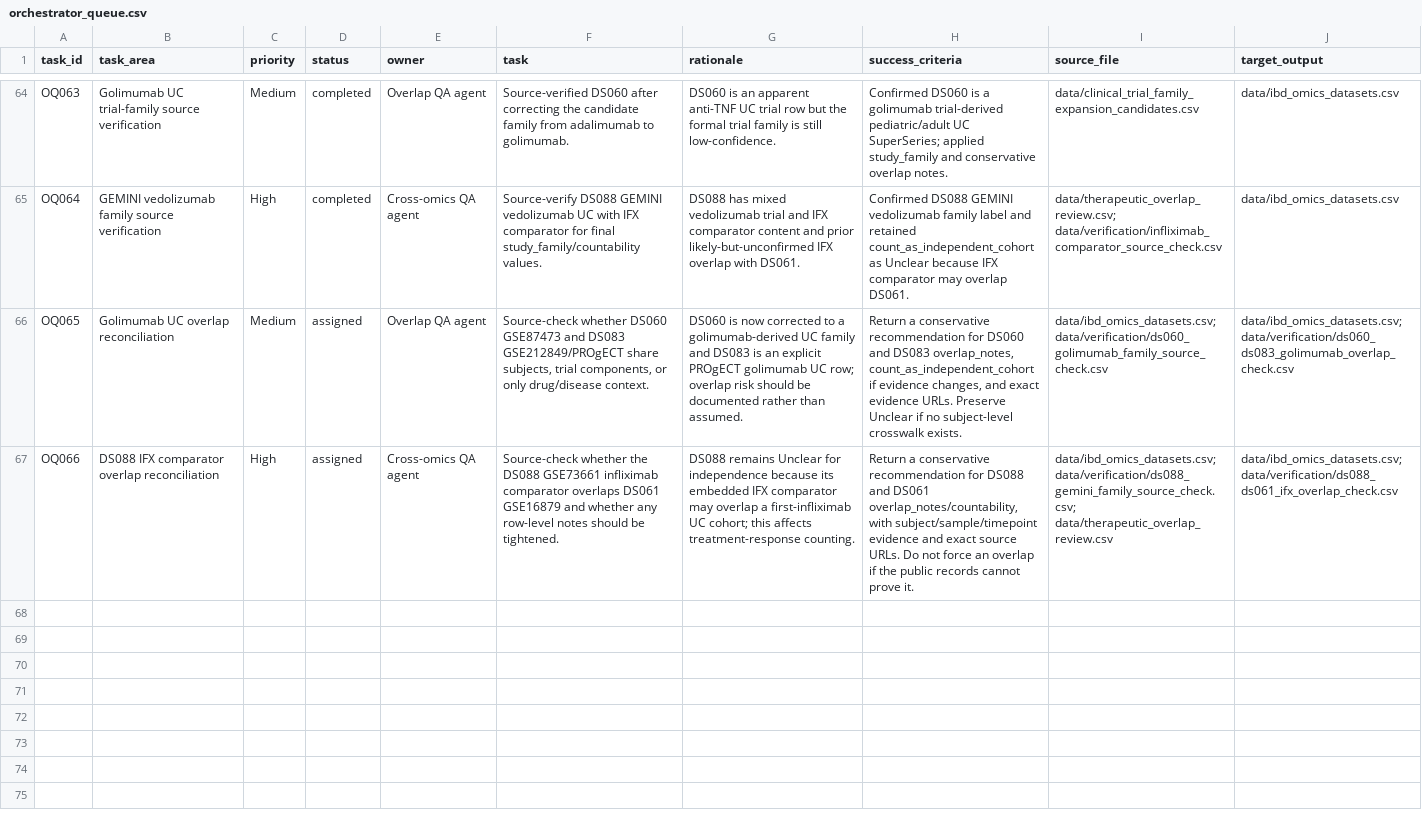
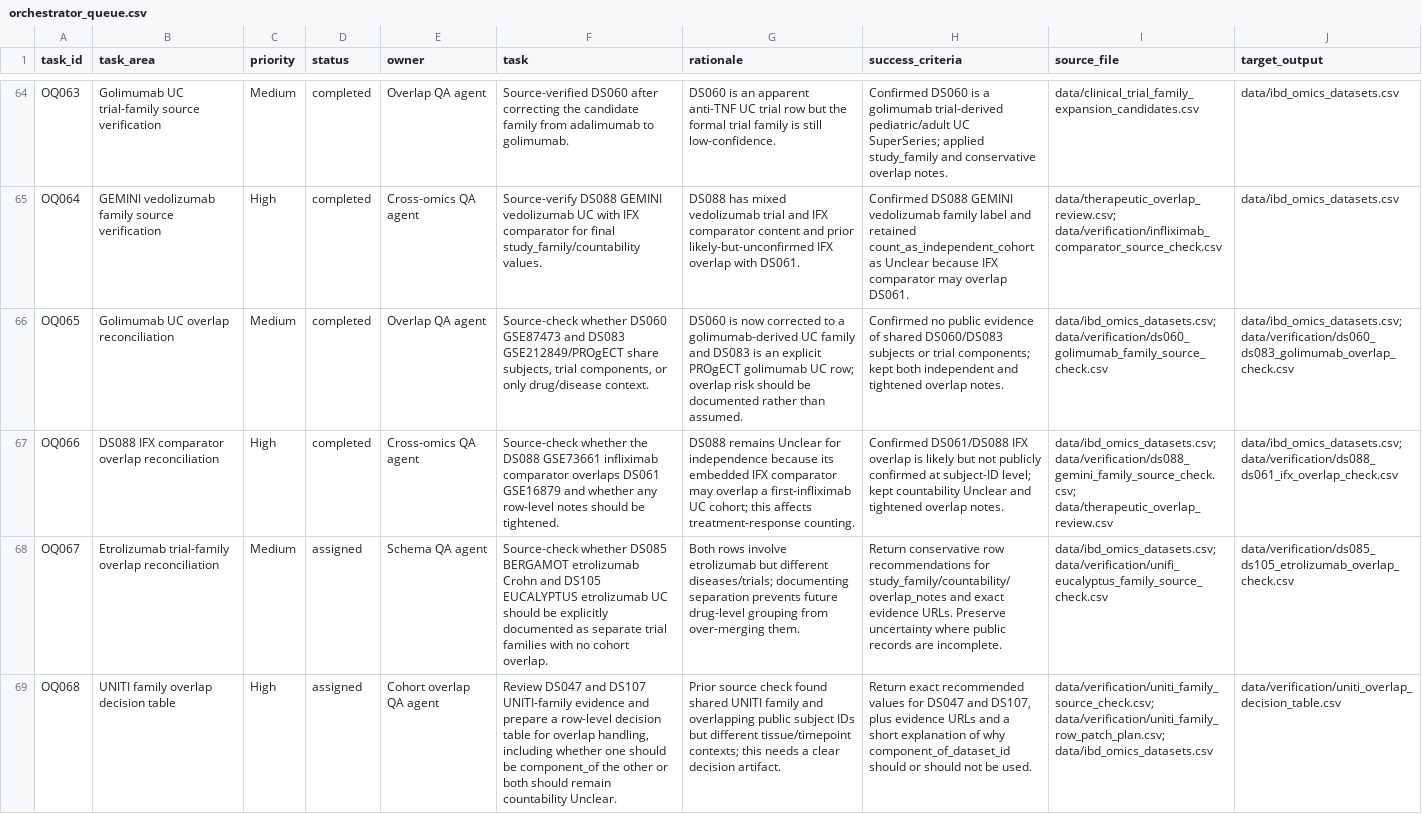
Before and after one commit to DahhamAlsoud/ibd-omics-explorer, a CSV file: data/orchestrator_queue.csv, drawn as a sheet; only a part is shown, gaps mark what is left out; the diff names each change by its address in the sheet, - before the commit and + after, or states it on an @@ line.

Commit message:
Reconcile golimumab and IFX overlap notes

```diff
--- a/data/orchestrator_queue.csv
+++ b/data/orchestrator_queue.csv
-D66:D67 (status): assigned
+D66:D67 (status): completed
-H66 (success_criteria): Return a conservative recommendation for DS060 and DS083 overlap_notes, count_as_independent_cohort if evidence changes, and exact evidence URLs. Preserve Unclear if no subject-level crosswalk exists.
+H66 (success_criteria): Confirmed no public evidence of shared DS060/DS083 subjects or trial components; kept both independent and tightened overlap notes.
-H67 (success_criteria): Return a conservative recommendation for DS088 and DS061 overlap_notes/countability, with subject/sample/timepoint evidence and exact source URLs. Do not force an overlap if the public records cannot prove it.
+H67 (success_criteria): Confirmed DS061/DS088 IFX overlap is likely but not publicly confirmed at subject-ID level; kept countability Unclear and tightened overlap notes.
+row 68: OQ067 | Etrolizumab trial-family overlap reconciliation | Medium | assigned | Schema QA agent | Source-check whether DS085 BERGAMOT etrolizumab Crohn and DS105 EUCALYPTUS etrolizumab UC should be explicitly documented as separate trial families with no cohort overlap. | Both rows involve etrolizumab but different diseases/trials; documenting separation prevents future drug-level grouping from over-merging them. | Return conservative row recommendations for study_family/countability/overlap_notes and exact evidence URLs. Preserve uncertainty where public records are incomplete. | data/ibd_omics_datasets.csv; data/verification/unifi_eucalyptus_family_source_check.csv | data/verification/ds085_ds105_etrolizumab_overlap_check.csv
+row 69: OQ068 | UNITI family overlap decision table | High | assigned | Cohort overlap QA agent | Review DS047 and DS107 UNITI-family evidence and prepare a row-level decision table for overlap handling, including whether one should be component_of the other or both should remain countability Unclear. | Prior source check found shared UNITI family and overlapping public subject IDs but different tissue/timepoint contexts; this needs a clear decision artifact. | Return exact recommended values for DS047 and DS107, plus evidence URLs and a short explanation of why component_of_dataset_id should or should not be used. | data/verification/uniti_family_source_check.csv; data/verification/uniti_family_row_patch_plan.csv; data/ibd_omics_datasets.csv | data/verification/uniti_overlap_decision_table.csv
```
Also changed, not shown: data/ibd_omics_datasets.csv, docs/data/ibd_omics_datasets.csv, 6 other files.
